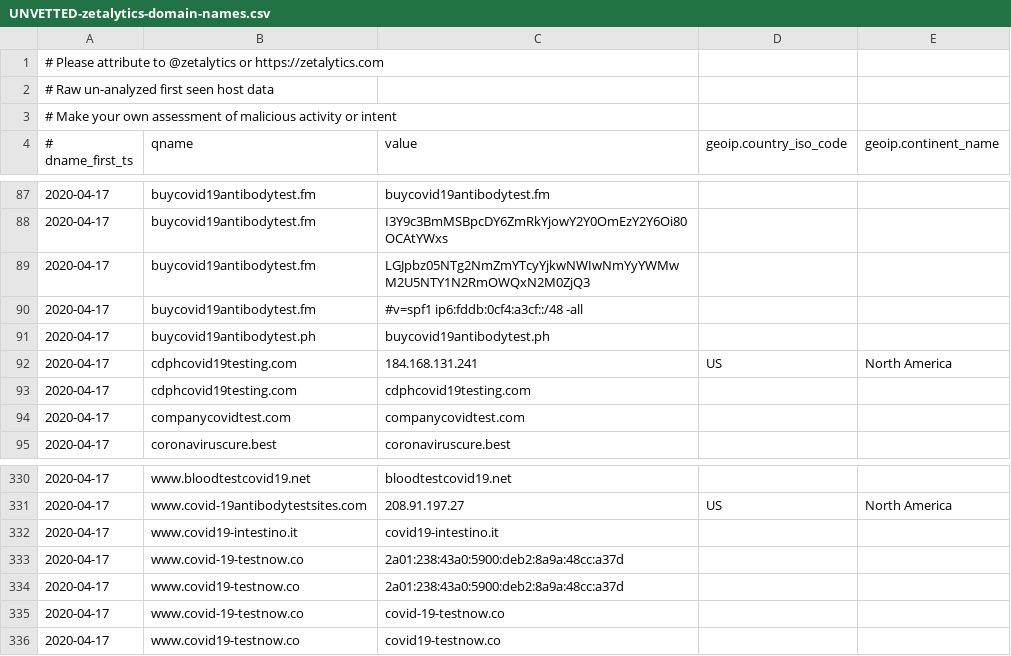
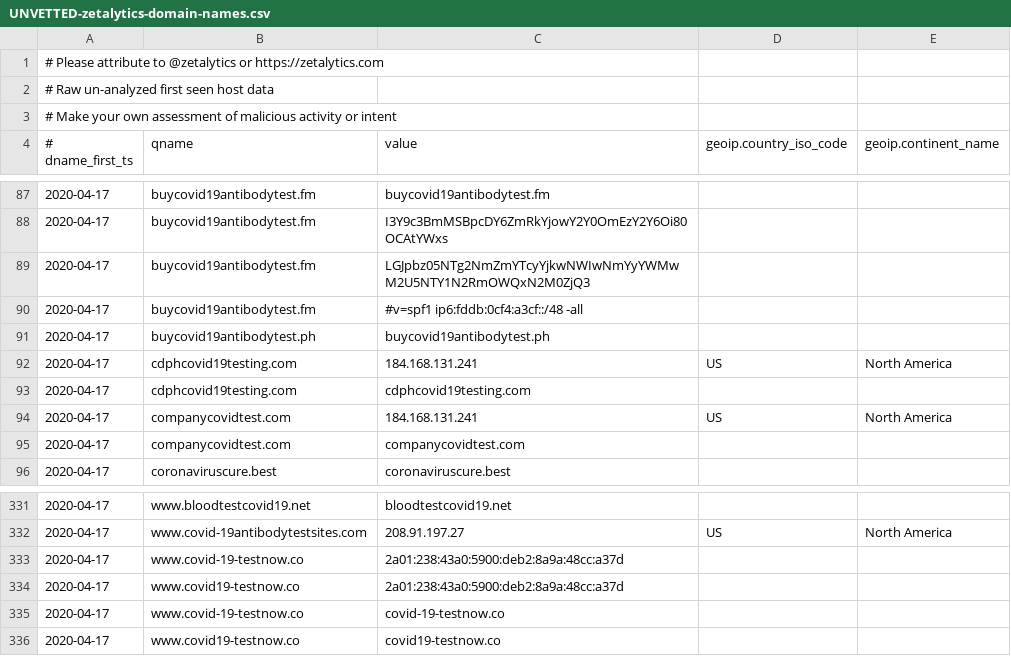
Before and after one commit to COVID-19-CTI-LEAGUE/PUBLIC_RELEASE, a CSV file: UNVETTED-zetalytics-domain-names.csv, drawn as a sheet; only a part is shown, gaps mark what is left out.

```diff
--- a/UNVETTED-zetalytics-domain-names.csv
+++ b/UNVETTED-zetalytics-domain-names.csv
@@ -93,2 +93,3 @@
 2020-04-17,cdphcovid19testing.com,cdphcovid19testing.com,,
+2020-04-17,companycovidtest.com,184.168.131.241,US,North America
 2020-04-17,companycovidtest.com,companycovidtest.com,,
@@ -331,3 +332,2 @@
 2020-04-17,www.covid-19antibodytestsites.com,208.91.197.27,US,North America
-2020-04-17,www.covid19-intestino.it,covid19-intestino.it,,
 2020-04-17,www.covid-19-testnow.co,2a01:238:43a0:5900:deb2:8a9a:48cc:a37d,,
```
Also changed, not shown: 1 other file.
